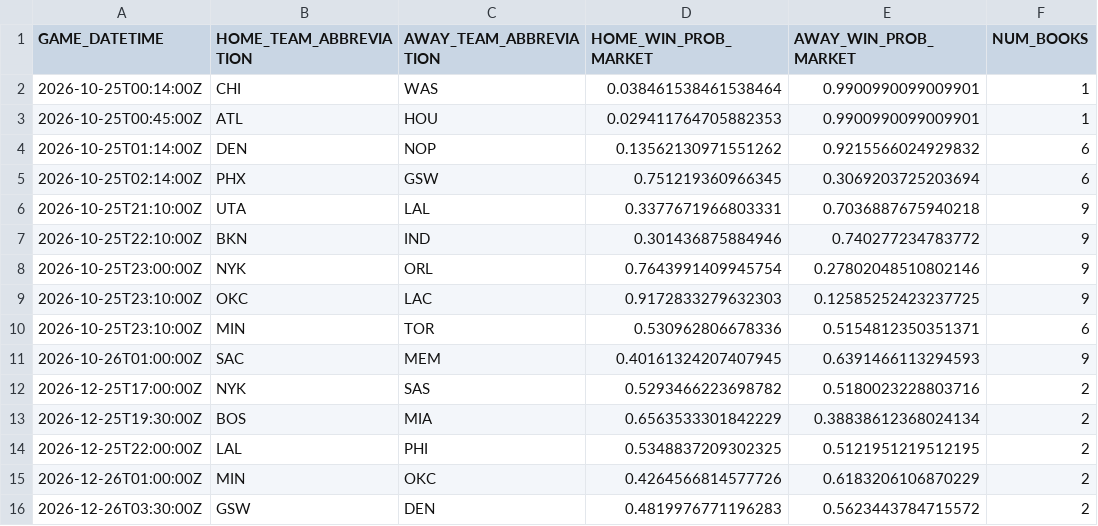
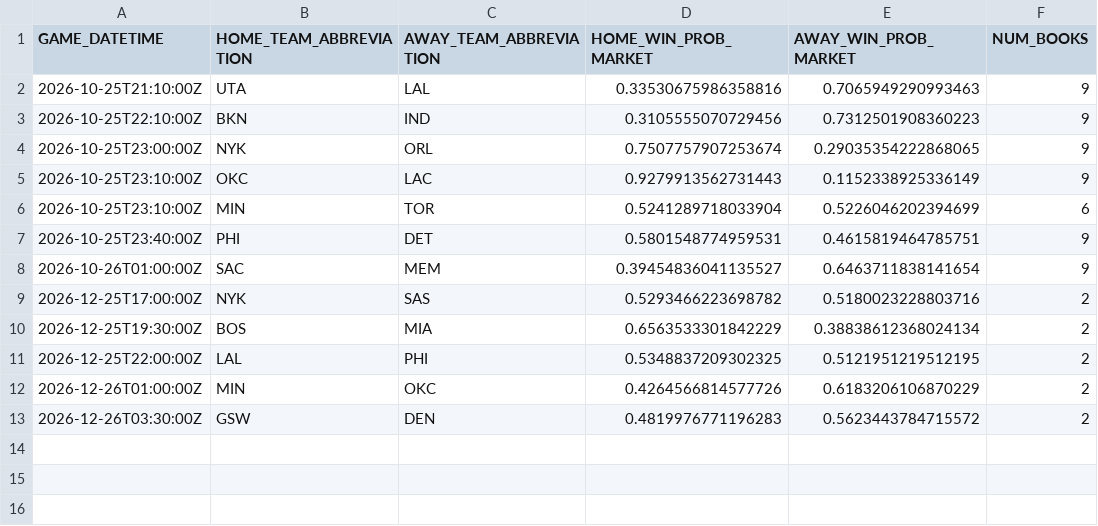
Before and after one commit to manavgupta26012-code/nba-predictor, a CSV file: data/live_odds.csv, drawn as a sheet.

```diff
--- a/data/live_odds.csv
+++ b/data/live_odds.csv
@@ -1,12 +1,9 @@
 GAME_DATETIME,HOME_TEAM_ABBREVIATION,AWAY_TEAM_ABBREVIATION,HOME_WIN_PROB_MARKET,AWAY_WIN_PROB_MARKET,NUM_BOOKS
-2026-10-25T00:14:00Z,CHI,WAS,0.038461538461538464,0.9900990099009901,1
-2026-10-25T00:45:00Z,ATL,HOU,0.029411764705882353,0.9900990099009901,1
-2026-10-25T01:14:00Z,DEN,NOP,0.13562130971551262,0.9215566024929832,6
-2026-10-25T02:14:00Z,PHX,GSW,0.751219360966345,0.3069203725203694,6
-2026-10-25T21:10:00Z,UTA,LAL,0.3377671966803331,0.7036887675940218,9
-2026-10-25T22:10:00Z,BKN,IND,0.301436875884946,0.740277234783772,9
-2026-10-25T23:00:00Z,NYK,ORL,0.7643991409945754,0.27802048510802146,9
-2026-10-25T23:10:00Z,OKC,LAC,0.9172833279632303,0.12585252423237725,9
-2026-10-25T23:10:00Z,MIN,TOR,0.530962806678336,0.5154812350351371,6
-2026-10-26T01:00:00Z,SAC,MEM,0.40161324207407945,0.6391466113294593,9
+2026-10-25T21:10:00Z,UTA,LAL,0.33530675986358816,0.7065949290993463,9
+2026-10-25T22:10:00Z,BKN,IND,0.3105555070729456,0.7312501908360223,9
+2026-10-25T23:00:00Z,NYK,ORL,0.7507757907253674,0.29035354222868065,9
+2026-10-25T23:10:00Z,OKC,LAC,0.9279913562731443,0.1152338925336149,9
+2026-10-25T23:10:00Z,MIN,TOR,0.5241289718033904,0.5226046202394699,6
+2026-10-25T23:40:00Z,PHI,DET,0.5801548774959531,0.4615819464785751,9
+2026-10-26T01:00:00Z,SAC,MEM,0.39454836041135527,0.6463711838141654,9
 2026-12-25T17:00:00Z,NYK,SAS,0.5293466223698782,0.5180023228803716,2
```
